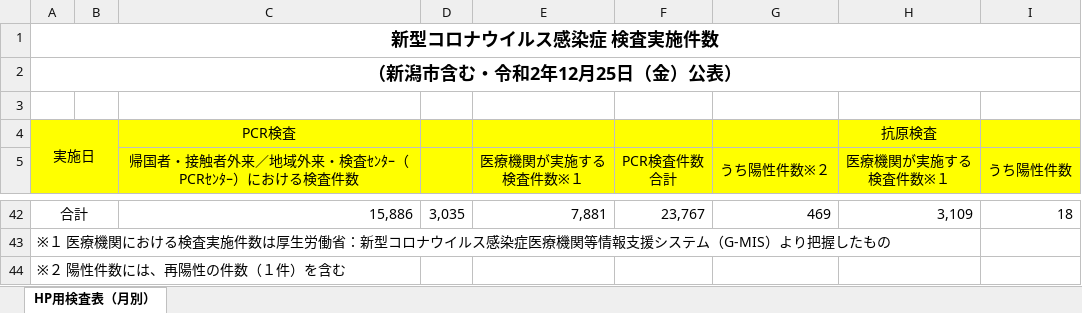
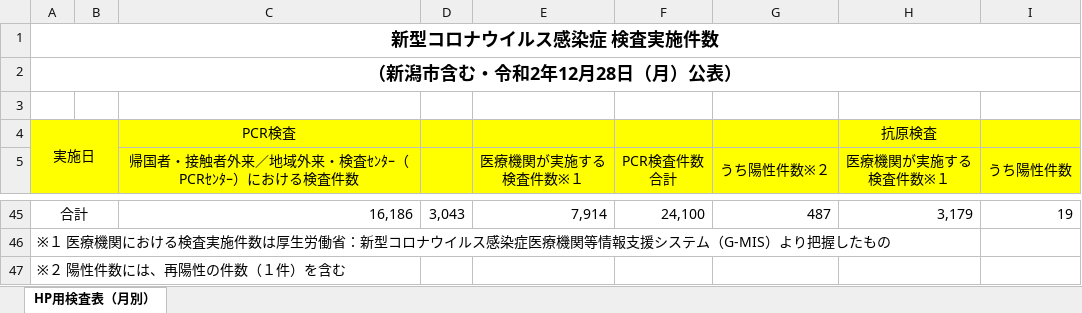
Before and after one commit to CodeForNiigata/covid19-data-niigata, an Excel workbook: dist/xlsx/150002_niigata_covid19_test.xlsx, sheet HP用検査表（月別）, drawn as a sheet; only a part is shown, gaps mark what is left out; values as stored, in another font and other column widths than the file's, no borders; addresses are those after the commit; the diff covers the shown part only; the diff names each change by its address in the sheet, - before the commit and + after, or states it on an @@ line.

```diff
--- a/dist/xlsx/150002_niigata_covid19_test.xlsx (sheet HP用検査表（月別）)
+++ b/dist/xlsx/150002_niigata_covid19_test.xlsx (sheet HP用検査表（月別）)
-A2: （新潟市含む・令和2年12月25日（金）公表）
+A2: （新潟市含む・令和2年12月28日（月）公表）
-C45: 15,886
+C45: 16,186
-D45: 3,035
+D45: 3,043
-E45 (医療機関が実施する 検査件数※１): 7,881
+E45 (医療機関が実施する 検査件数※１): 7,914
-F45 (PCR検査件数 合計): 23,767
+F45 (PCR検査件数 合計): 24,100
-G45 (うち陽性件数※２): 469
+G45 (うち陽性件数※２): 487
-H45 (医療機関が実施する 検査件数※１): 3,109
+H45 (医療機関が実施する 検査件数※１): 3,179
-I45 (うち陽性件数): 18
+I45 (うち陽性件数): 19
```
Also changed, not shown: 3 added rows and 17 edited cells elsewhere in this sheet, 6 other files.
